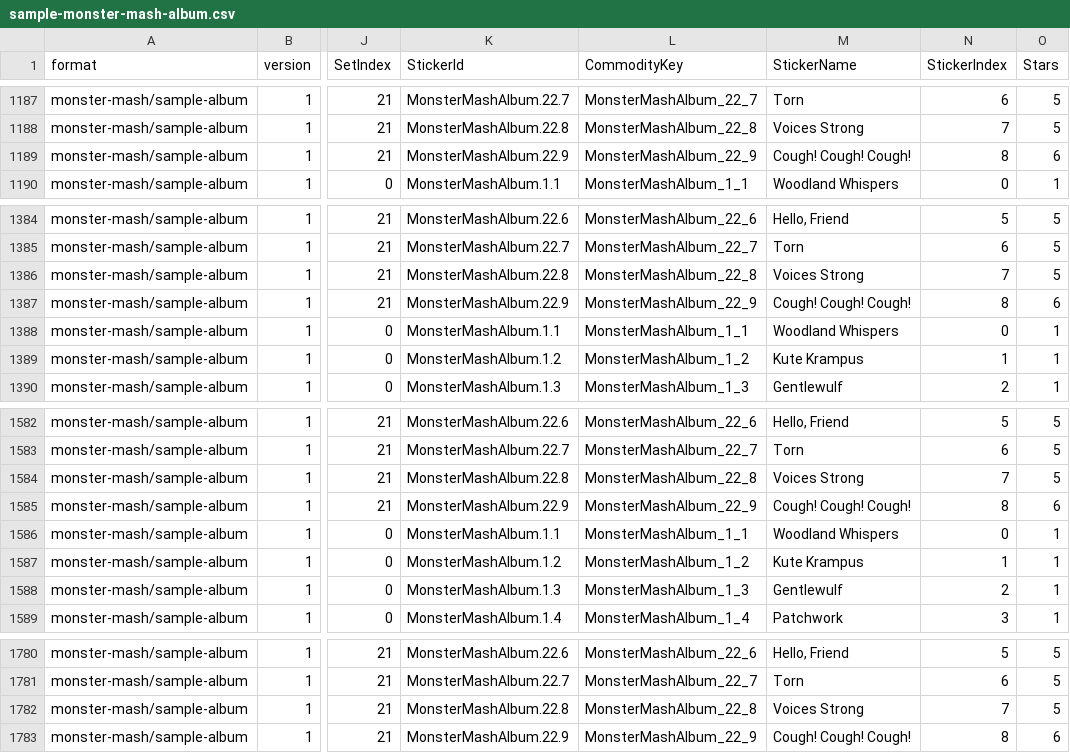
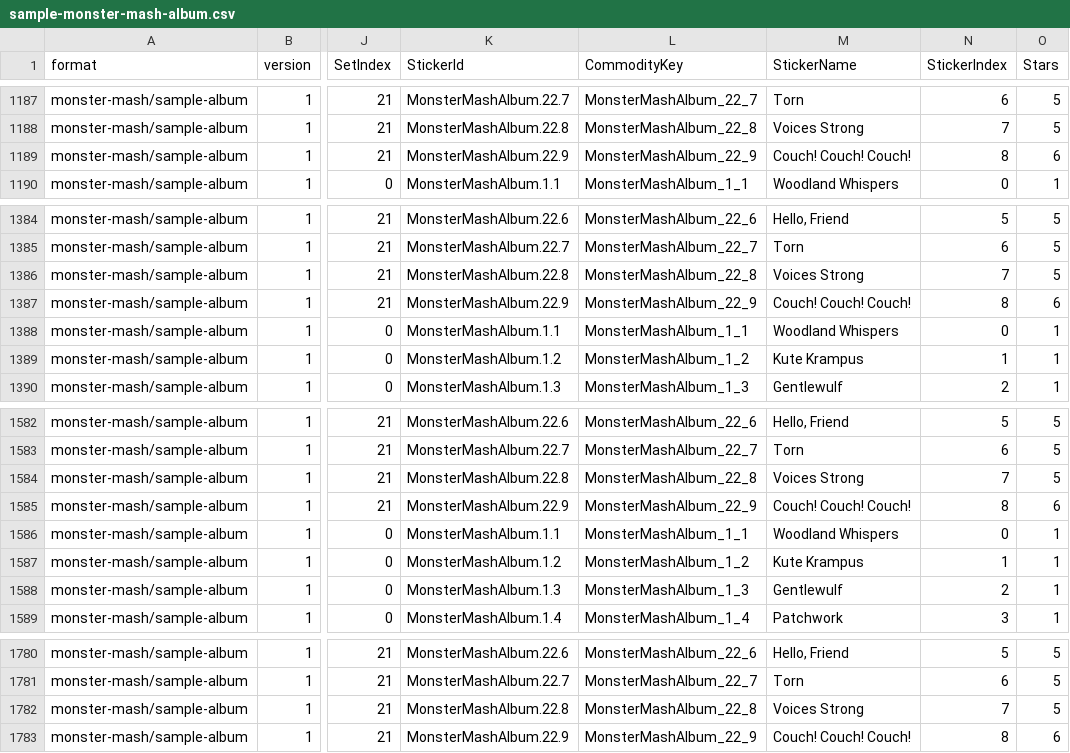
Before and after one commit to Milanoomartin/monstermashhub, a CSV file: samples/sample-monster-mash-album.csv, drawn as a sheet; only a part is shown, gaps mark what is left out; the diff covers the shown part only; the diff names each change by its address in the sheet, - before the commit and + after, or states it on an @@ line.

Commit message:
Updates to scripts and name and build

```diff
--- a/samples/sample-monster-mash-album.csv
+++ b/samples/sample-monster-mash-album.csv
-M1189 (StickerName): Cough! Cough! Cough!
+M1189 (StickerName): Couch! Couch! Couch!
-M1387 (StickerName): Cough! Cough! Cough!
+M1387 (StickerName): Couch! Couch! Couch!
-M1585 (StickerName): Cough! Cough! Cough!
+M1585 (StickerName): Couch! Couch! Couch!
-M1783 (StickerName): Cough! Cough! Cough!
+M1783 (StickerName): Couch! Couch! Couch!
```
Also changed, not shown: 5 edited cells elsewhere in this file, 20 other files.
